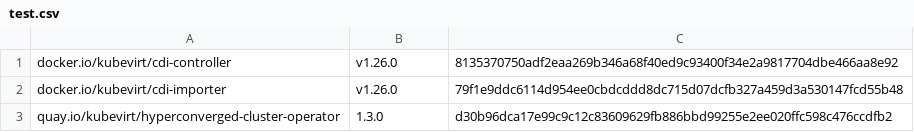
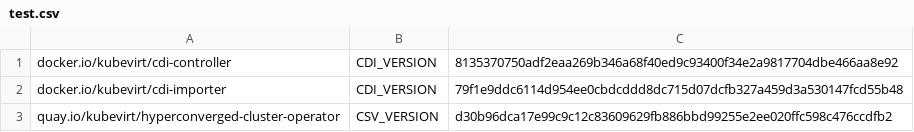
Before and after one commit to nunnatsa/digester, a CSV file: test.csv, drawn as a sheet.

```diff
--- a/test.csv
+++ b/test.csv
@@ -1,3 +1,3 @@
-docker.io/kubevirt/cdi-controller,v1.26.0,8135370750adf2eaa269b346a68f40ed9c93400f34e2a9817704dbe466aa8e92
-docker.io/kubevirt/cdi-importer,v1.26.0,79f1e9ddc6114d954ee0cbdcddd8dc715d07dcfb327a459d3a530147fcd55b48
-quay.io/kubevirt/hyperconverged-cluster-operator,1.3.0,d30b96dca17e99c9c12c83609629fb886bbd99255e2ee020ffc598c476ccdfb2
+docker.io/kubevirt/cdi-controller,CDI_VERSION,8135370750adf2eaa269b346a68f40ed9c93400f34e2a9817704dbe466aa8e92
+docker.io/kubevirt/cdi-importer,CDI_VERSION,79f1e9ddc6114d954ee0cbdcddd8dc715d07dcfb327a459d3a530147fcd55b48
+quay.io/kubevirt/hyperconverged-cluster-operator,CSV_VERSION,d30b96dca17e99c9c12c83609629fb886bbd99255e2ee020ffc598c476ccdfb2
```
Also changed, not shown: 11 other files.
